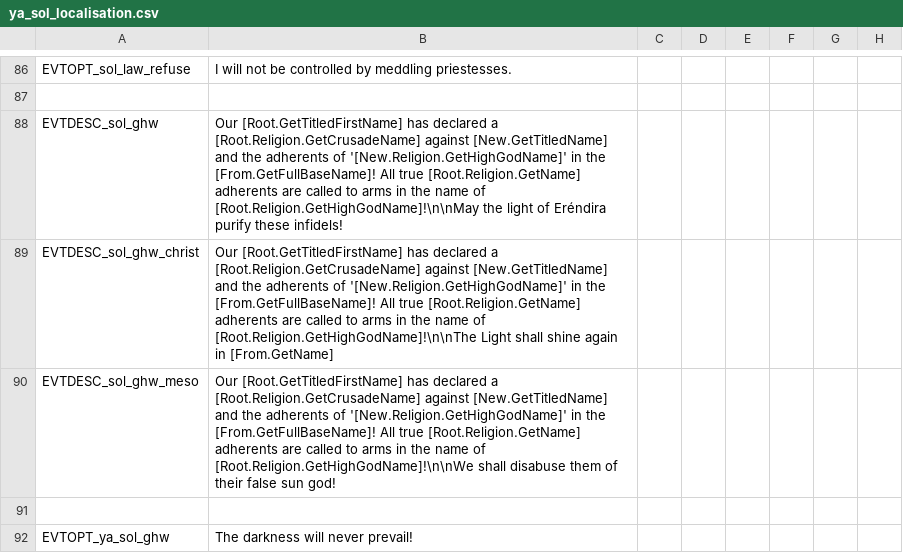
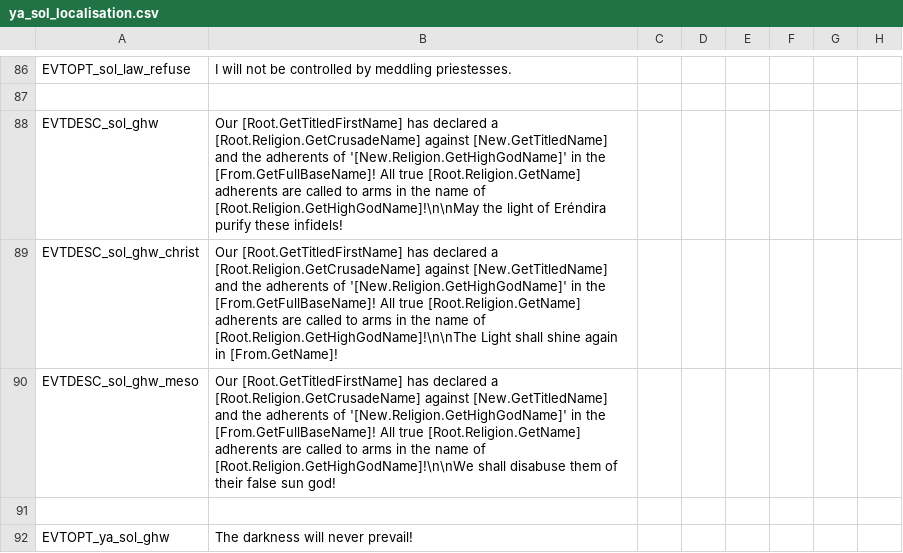
Before and after one commit to Wofi/ya_submod, a CSV file: localisation/ya_sol_localisation.csv, drawn as a sheet; only a part is shown, gaps mark what is left out; the diff names each change by its address in the sheet, - before the commit and + after, or states it on an @@ line.

```diff
--- a/localisation/ya_sol_localisation.csv
+++ b/localisation/ya_sol_localisation.csv
-B89: …again in [From.GetName]
+B89: …again in [From.GetName]!
```
Also changed, not shown: 2 other files.
